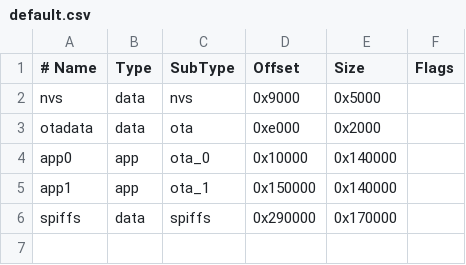
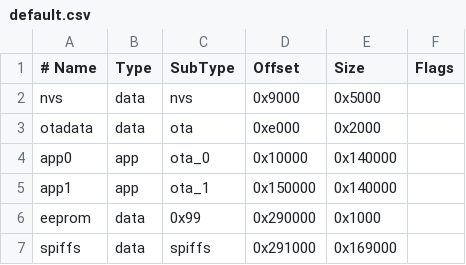
Before and after one commit to espressif/arduino-esp32, a CSV file: tools/partitions/default.csv, drawn as a sheet.

Commit message:
EEPROM_library_ported_Partition_table_updated

```diff
--- a/tools/partitions/default.csv
+++ b/tools/partitions/default.csv
@@ -5,2 +5,3 @@ app0,     app,  ota_0,   0x10000, 0x140000,
 app1,     app,  ota_1,   0x150000,0x140000,
-spiffs,   data, spiffs,  0x290000,0x170000,
+eeprom,data,0x99,0x290000,0x1000
+spiffs,   data, spiffs,  0x291000,0x169000,
```
Also changed, not shown: 23 other files.
